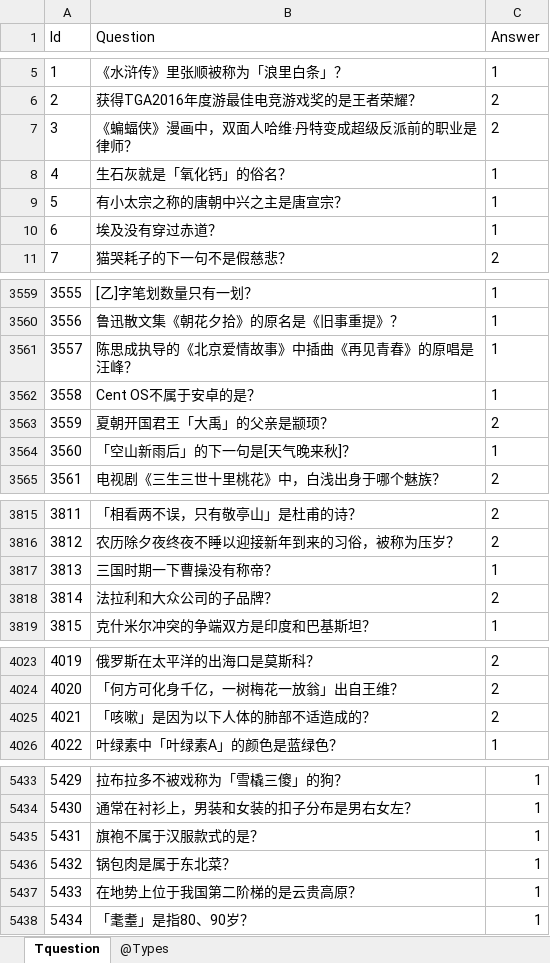
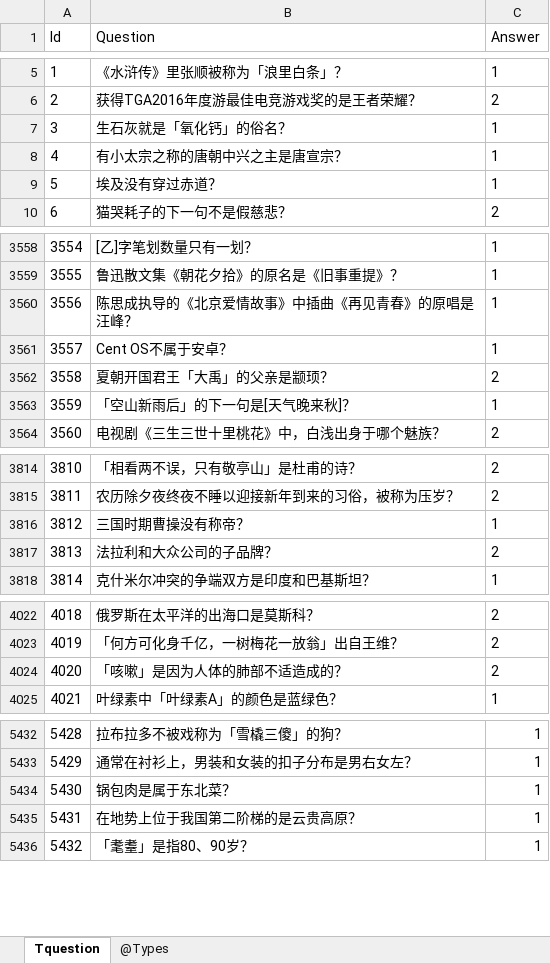
Before and after one commit to gaozhengshuang/TreasureChicken, an Excel workbook: docs/excel/TQuestion.xlsx, sheet Tquestion, drawn as a sheet; only a part is shown, gaps mark what is left out; values as stored, in another font and other column widths than the file's, no borders; removed rows and columns are numbered as before the commit, all else as after; the diff covers the shown part only; the diff names each change by its address in the sheet, - before the commit and + after, or states it on an @@ line.

```diff
--- a/docs/excel/TQuestion.xlsx (sheet Tquestion)
+++ b/docs/excel/TQuestion.xlsx (sheet Tquestion)
-row 7: 3 | 《蝙蝠侠》漫画中，双面人哈维‧丹特变成超级反派前的职业是律师？ | 2
@@ column A (Id) renumbered between rows 7 and 8068 @@
-B3561 (Question): Cent OS不属于安卓的是？
+B3561 (Question): Cent OS不属于安卓？
-B3816 (Question): 三国时期一下曹操没有称帝？
+B3816 (Question): 三国时期曹操没有称帝？
-B4024 (Question): 「咳嗽」是因为以下人体的肺部不适造成的？
+B4024 (Question): 「咳嗽」是因为人体的肺部不适造成的？
-row 5435: 5431 | 旗袍不属于汉服款式的是？ | 1
```
Also changed, not shown: 466 added rows and 3 edited cells elsewhere in this sheet.
